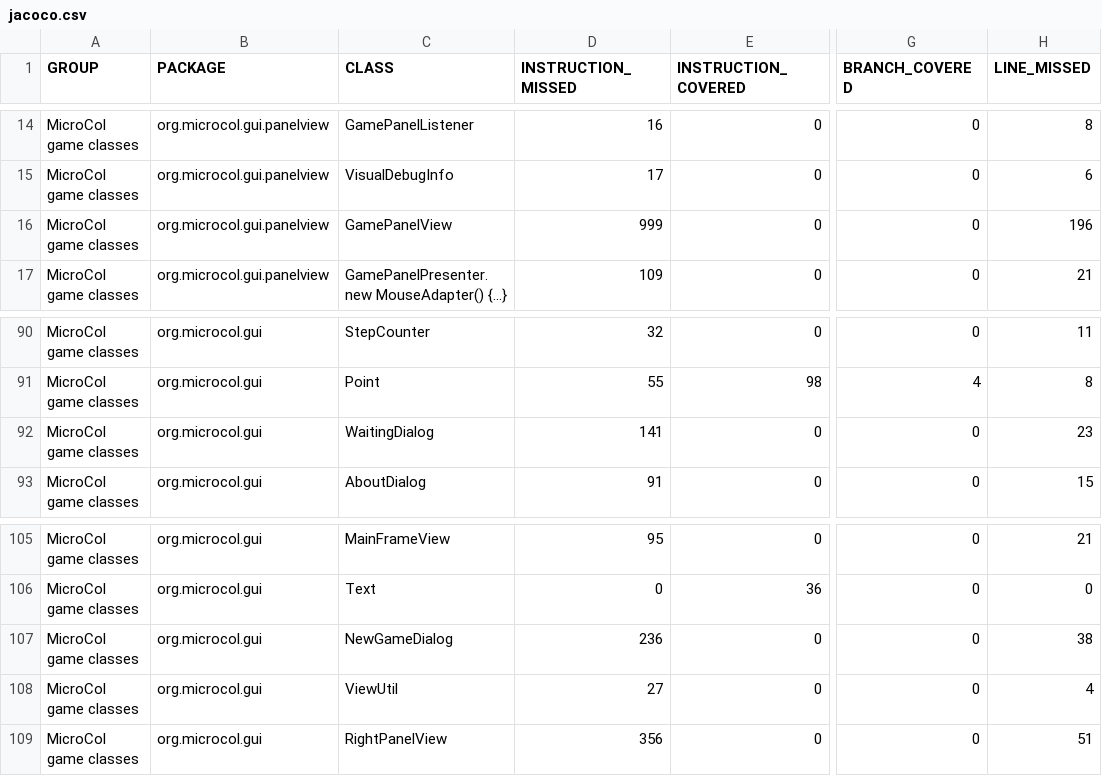
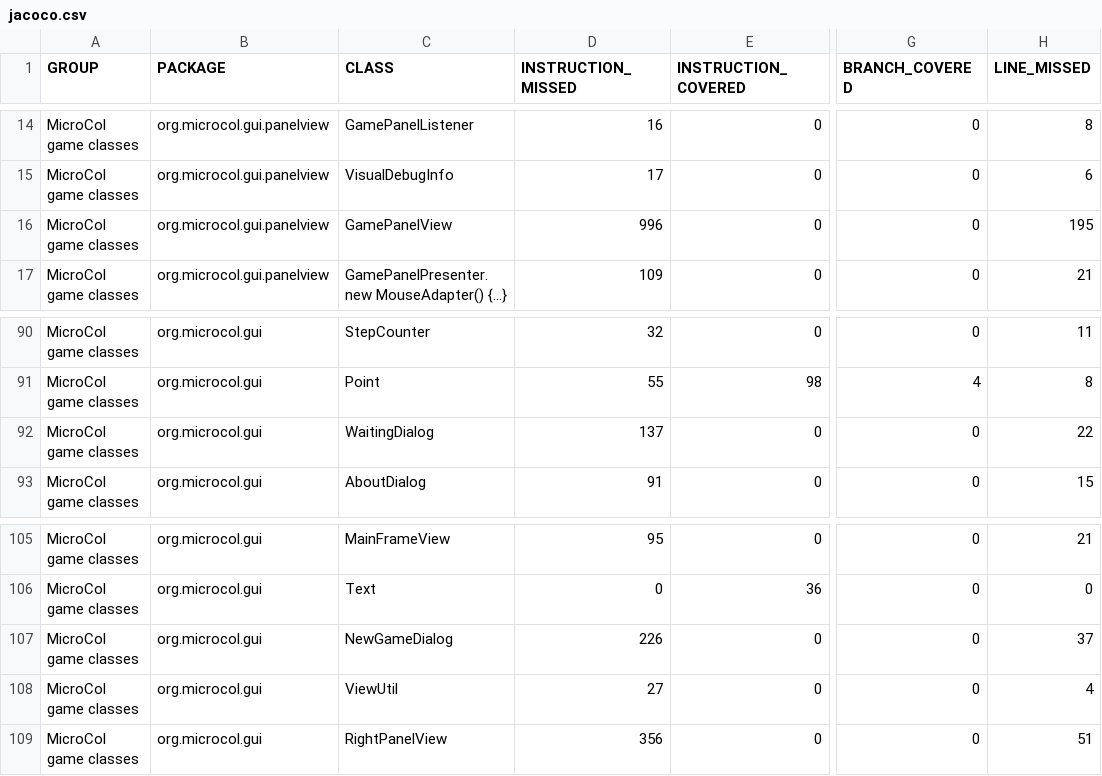
Before and after one commit to jajir/microcol, a CSV file: microcol-game/jacoco/jacoco.csv, drawn as a sheet; only a part is shown, gaps mark what is left out; the diff names each change by its address in the sheet, - before the commit and + after, or states it on an @@ line.

```diff
--- a/microcol-game/jacoco/jacoco.csv
+++ b/microcol-game/jacoco/jacoco.csv
-D16 (INSTRUCTION_MISSED): 999
+D16 (INSTRUCTION_MISSED): 996
-H16 (LINE_MISSED): 196
+H16 (LINE_MISSED): 195
-D92 (INSTRUCTION_MISSED): 141
+D92 (INSTRUCTION_MISSED): 137
-H92 (LINE_MISSED): 23
+H92 (LINE_MISSED): 22
-D107 (INSTRUCTION_MISSED): 236
+D107 (INSTRUCTION_MISSED): 226
-H107 (LINE_MISSED): 38
+H107 (LINE_MISSED): 37
```
Also changed, not shown: 14 other files.
